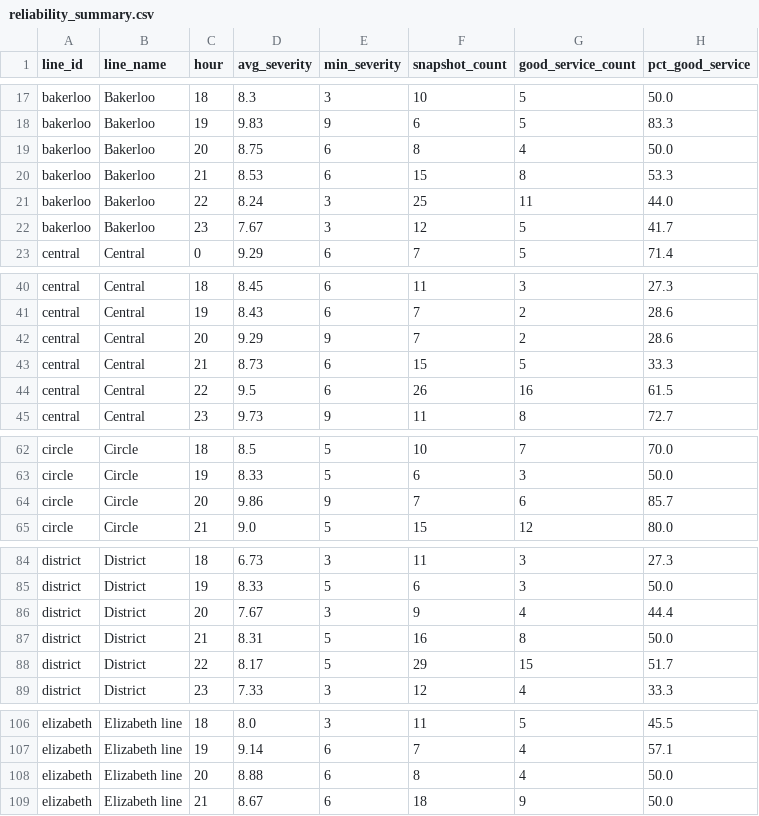
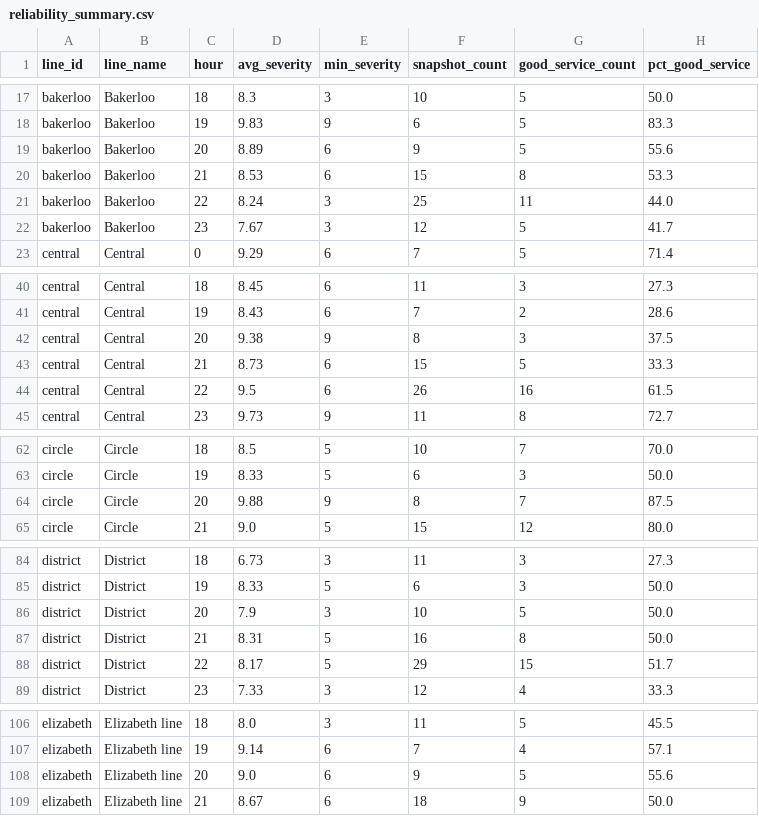
Before and after one commit to AbdulmalikAdam27/tfl-reliability-dashboard, a CSV file: data/reliability_summary.csv, drawn as a sheet; only a part is shown, gaps mark what is left out; the diff covers the shown part only.

```diff
--- a/data/reliability_summary.csv
+++ b/data/reliability_summary.csv
@@ -18,3 +18,3 @@ bakerloo,Bakerloo,18,8.3,3,10,5,50.0
 bakerloo,Bakerloo,19,9.83,9,6,5,83.3
-bakerloo,Bakerloo,20,8.75,6,8,4,50.0
+bakerloo,Bakerloo,20,8.89,6,9,5,55.6
 bakerloo,Bakerloo,21,8.53,6,15,8,53.3
@@ -41,3 +41,3 @@ central,Central,18,8.45,6,11,3,27.3
 central,Central,19,8.43,6,7,2,28.6
-central,Central,20,9.29,9,7,2,28.6
+central,Central,20,9.38,9,8,3,37.5
 central,Central,21,8.73,6,15,5,33.3
@@ -63,3 +63,3 @@ circle,Circle,18,8.5,5,10,7,70.0
 circle,Circle,19,8.33,5,6,3,50.0
-circle,Circle,20,9.86,9,7,6,85.7
+circle,Circle,20,9.88,9,8,7,87.5
 circle,Circle,21,9.0,5,15,12,80.0
@@ -85,3 +85,3 @@ district,District,18,6.73,3,11,3,27.3
 district,District,19,8.33,5,6,3,50.0
-district,District,20,7.67,3,9,4,44.4
+district,District,20,7.9,3,10,5,50.0
 district,District,21,8.31,5,16,8,50.0
@@ -107,3 +107,3 @@ elizabeth,Elizabeth line,18,8.0,3,11,5,45.5
 elizabeth,Elizabeth line,19,9.14,6,7,4,57.1
-elizabeth,Elizabeth line,20,8.88,6,8,4,50.0
+elizabeth,Elizabeth line,20,9.0,6,9,5,55.6
 elizabeth,Elizabeth line,21,8.67,6,18,9,50.0
```
Also changed, not shown: 20 edited cells elsewhere in this file, data/arrivals_summary.csv, data/line_status.csv.
